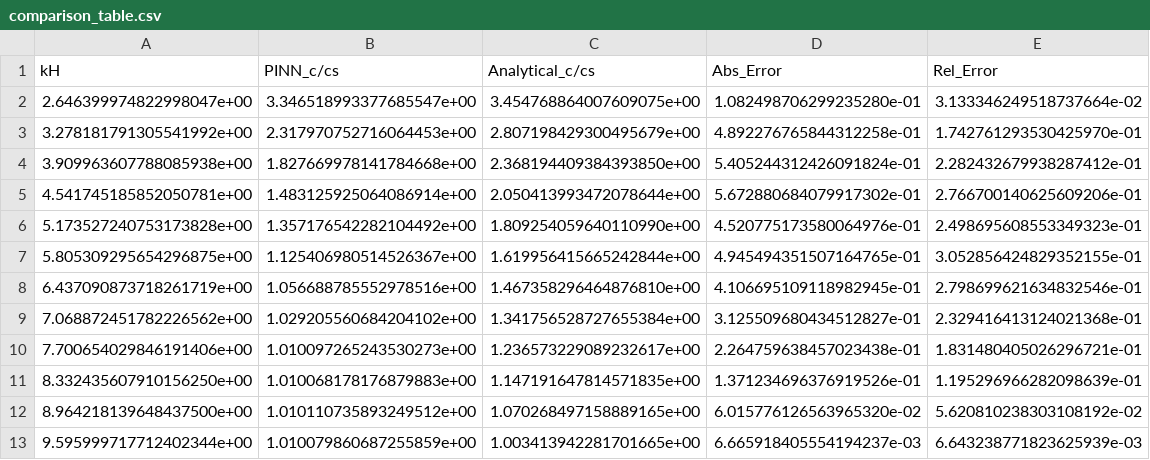
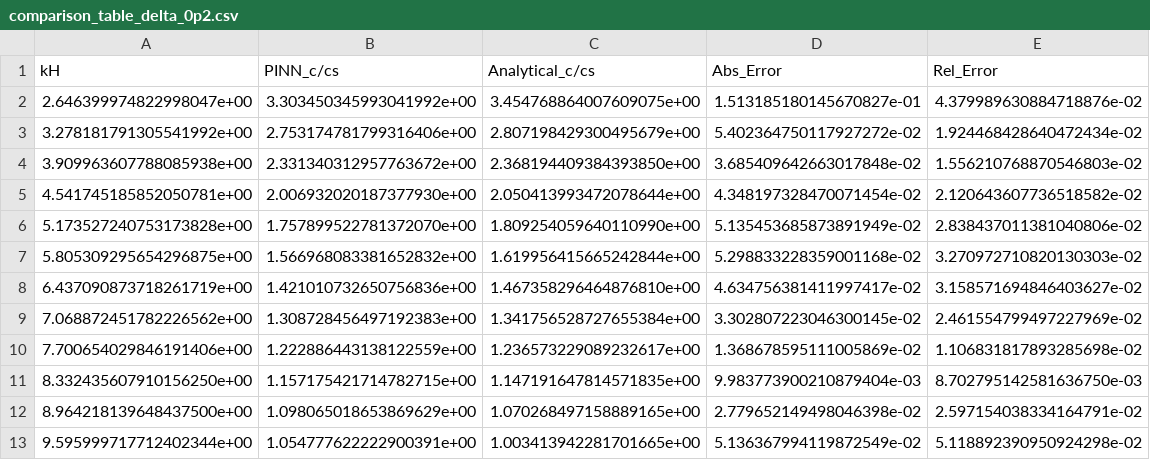
Before and after one commit to tdiksha758-png/pinn_FGM_loosley, a CSV file: experiments/comparison_table_delta_0p2.csv (was experiments/comparison_table.csv), drawn as a sheet.

```diff
--- a/experiments/comparison_table.csv
+++ b/experiments/comparison_table_delta_0p2.csv
@@ -1,13 +1,13 @@
 kH,PINN_c/cs,Analytical_c/cs,Abs_Error,Rel_Error
-2.646399974822998047e+00,3.346518993377685547e+00,3.454768864007609075e+00,1.082498706299235280e-01,3.133346249518737664e-02
-3.278181791305541992e+00,2.317970752716064453e+00,2.807198429300495679e+00,4.892276765844312258e-01,1.742761293530425970e-01
-3.909963607788085938e+00,1.827669978141784668e+00,2.368194409384393850e+00,5.405244312426091824e-01,2.282432679938287412e-01
-4.541745185852050781e+00,1.483125925064086914e+00,2.050413993472078644e+00,5.672880684079917302e-01,2.766700140625609206e-01
-5.173527240753173828e+00,1.357176542282104492e+00,1.809254059640110990e+00,4.520775173580064976e-01,2.498695608553349323e-01
-5.805309295654296875e+00,1.125406980514526367e+00,1.619956415665242844e+00,4.945494351507164765e-01,3.052856424829352155e-01
-6.437090873718261719e+00,1.056688785552978516e+00,1.467358296464876810e+00,4.106695109118982945e-01,2.798699621634832546e-01
-7.068872451782226562e+00,1.029205560684204102e+00,1.341756528727655384e+00,3.125509680434512827e-01,2.329416413124021368e-01
-7.700654029846191406e+00,1.010097265243530273e+00,1.236573229089232617e+00,2.264759638457023438e-01,1.831480405026296721e-01
-8.332435607910156250e+00,1.010068178176879883e+00,1.147191647814571835e+00,1.371234696376919526e-01,1.195296966282098639e-01
-8.964218139648437500e+00,1.010110735893249512e+00,1.070268497158889165e+00,6.015776126563965320e-02,5.620810238303108192e-02
-9.595999717712402344e+00,1.010079860687255859e+00,1.003413942281701665e+00,6.665918405554194237e-03,6.643238771823625939e-03
+2.646399974822998047e+00,3.303450345993041992e+00,3.454768864007609075e+00,1.513185180145670827e-01,4.379989630884718876e-02
+3.278181791305541992e+00,2.753174781799316406e+00,2.807198429300495679e+00,5.402364750117927272e-02,1.924468428640472434e-02
+3.909963607788085938e+00,2.331340312957763672e+00,2.368194409384393850e+00,3.685409642663017848e-02,1.556210768870546803e-02
+4.541745185852050781e+00,2.006932020187377930e+00,2.050413993472078644e+00,4.348197328470071454e-02,2.120643607736518582e-02
+5.173527240753173828e+00,1.757899522781372070e+00,1.809254059640110990e+00,5.135453685873891949e-02,2.838437011381040806e-02
+5.805309295654296875e+00,1.566968083381652832e+00,1.619956415665242844e+00,5.298833228359001168e-02,3.270972710820130303e-02
+6.437090873718261719e+00,1.421010732650756836e+00,1.467358296464876810e+00,4.634756381411997417e-02,3.158571694846403627e-02
+7.068872451782226562e+00,1.308728456497192383e+00,1.341756528727655384e+00,3.302807223046300145e-02,2.461554799497227969e-02
+7.700654029846191406e+00,1.222886443138122559e+00,1.236573229089232617e+00,1.368678595111005869e-02,1.106831817893285698e-02
+8.332435607910156250e+00,1.157175421714782715e+00,1.147191647814571835e+00,9.983773900210879404e-03,8.702795142581636750e-03
+8.964218139648437500e+00,1.098065018653869629e+00,1.070268497158889165e+00,2.779652149498046398e-02,2.597154038334164791e-02
+9.595999717712402344e+00,1.054777622222900391e+00,1.003413942281701665e+00,5.136367994119872549e-02,5.118892390950924298e-02
```
Also changed, not shown: experiments/PINN_dispersion_delta_0p2.csv, 45 other files.
